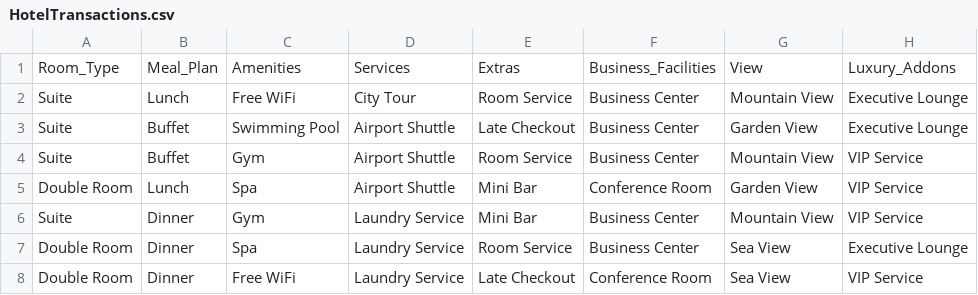
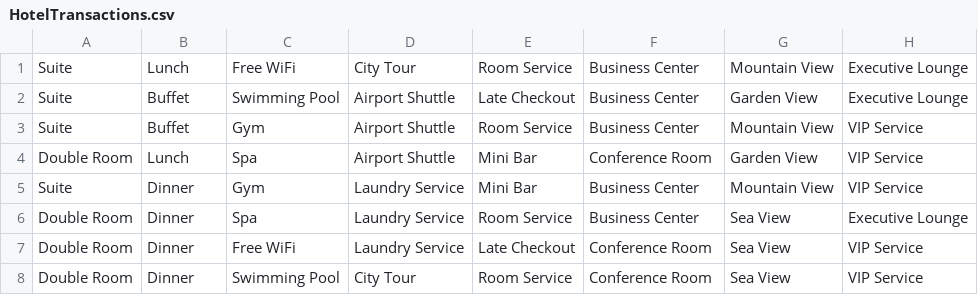
Before and after one commit to 22Qian/WebProject, a CSV file: HotelTransactions.csv, drawn as a sheet; only a part is shown; the shorter side is filled out with more unchanged rows; the diff names each change by its address in the sheet, - before the commit and + after, or states it on an @@ line.

Commit message:
Add files via upload

```diff
--- a/HotelTransactions.csv
+++ b/HotelTransactions.csv
-row 1: Room_Type | Meal_Plan | Amenities | Services | Extras | Business_Facilities | View | Luxury_Addons
```
